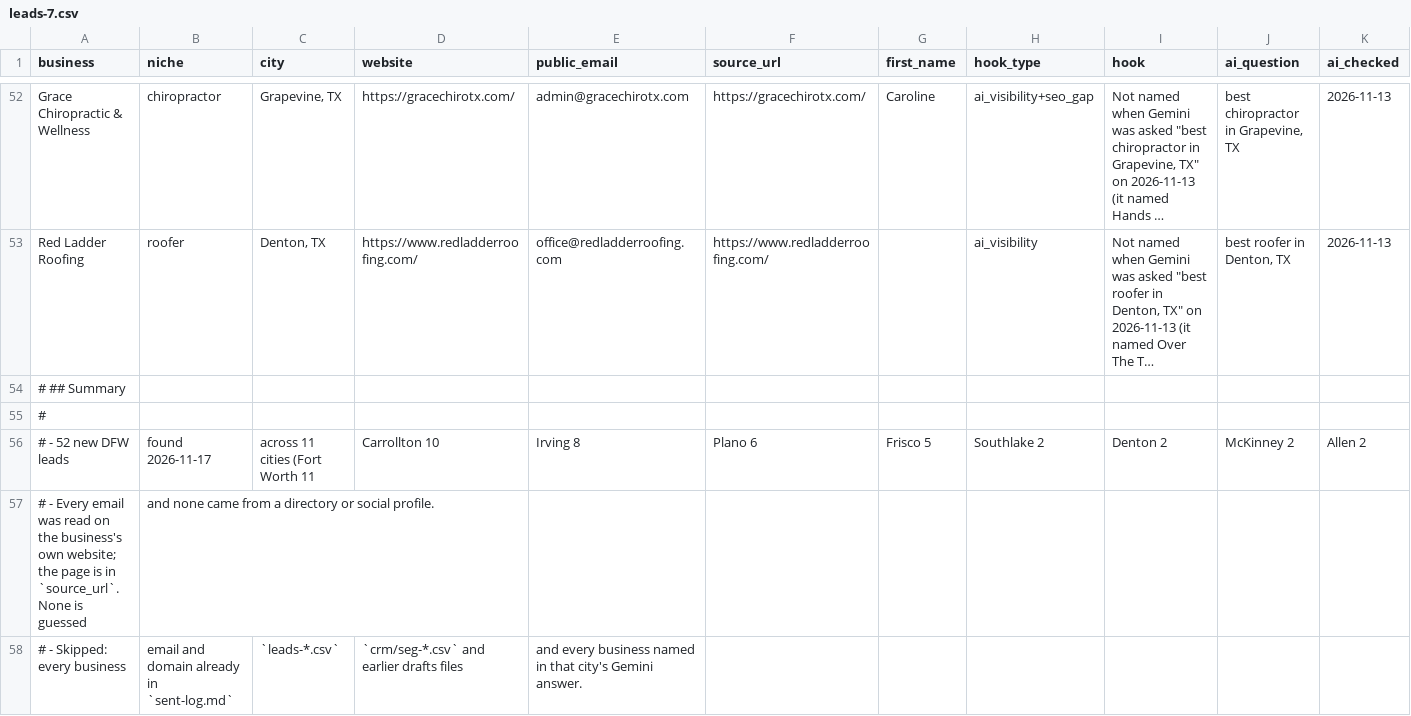
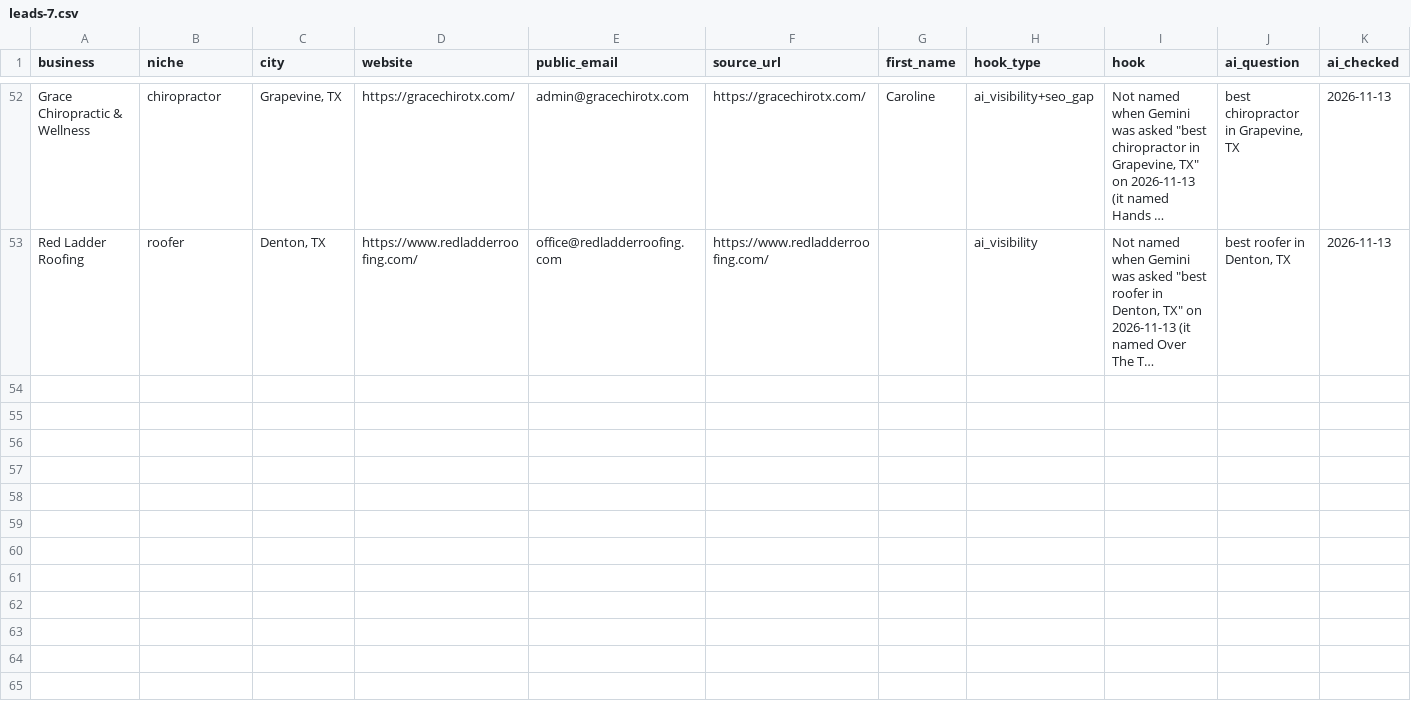
Before and after one commit to vilouraai1/prisqo, a CSV file: ops/marketing/leads-7.csv, drawn as a sheet; only a part is shown, gaps mark what is left out; long unchanged cells end in …; rows hold the shown columns only; the diff covers the shown part only; the diff names each change by its address in the sheet, - before the commit and + after, or states it on an @@ line.

Commit message:
ops: leads-7.csv header + 52 rows only (summary stays in drafts-7.md)

```diff
--- a/ops/marketing/leads-7.csv
+++ b/ops/marketing/leads-7.csv
-row 54: # ## Summary
-row 55: #
-row 56: # - 52 new DFW leads | found 2026-11-17 | across 11 cities (Fort Worth 11 | Carrollton 10 | Irving 8 | Plano 6 | Frisco 5 | Southlake 2 | Denton 2 | McKinney 2 | Allen 2
-row 57: # - Every email was read on the business's own website; the page is in `source_url`. None is guessed | and none came from a directory or social profile.
-row 58: # - Skipped: every business | email and domain already in `sent-log.md` | `leads-*.csv` | `crm/seg-*.csv` and earlier drafts files | and every business named in that city's Gemini answer.
```
Also changed, not shown: 5 removed rows elsewhere in this file.
